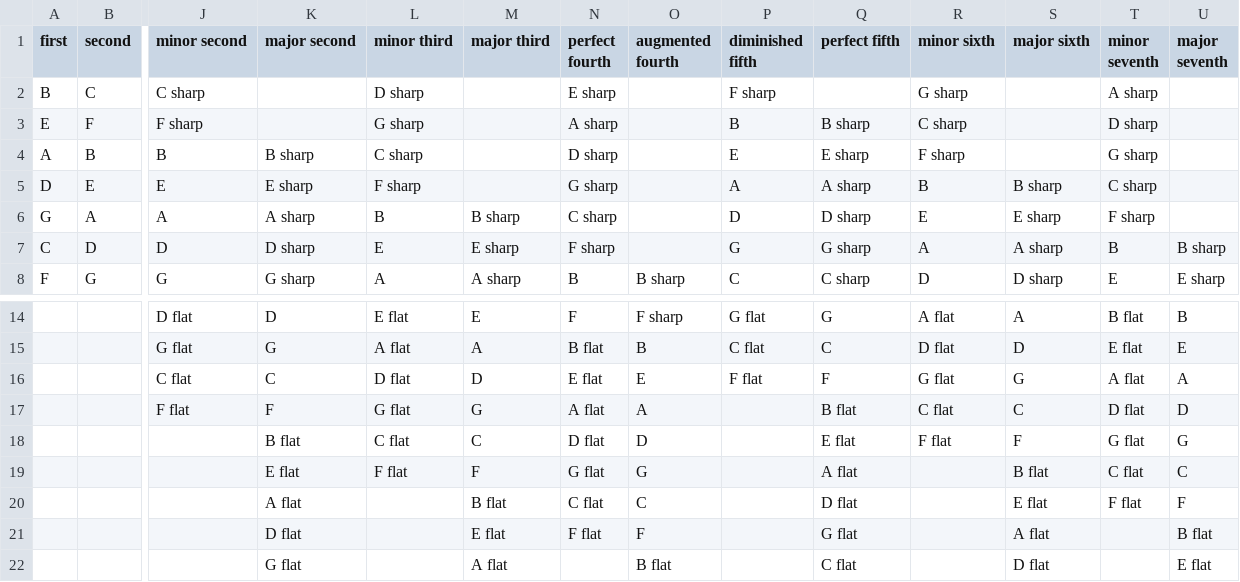
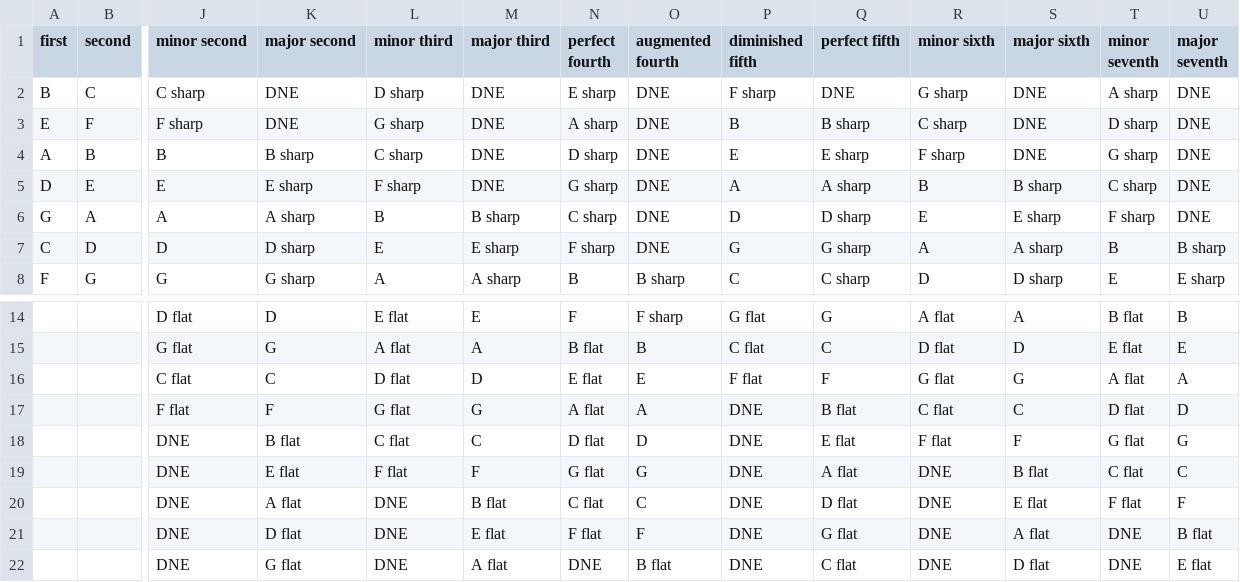
Before and after one commit to ZaneHuttinga/musical-intervals, a CSV file: intervals.csv, drawn as a sheet; only a part is shown, gaps mark what is left out; the diff names each change by its address in the sheet, - before the commit and + after, or states it on an @@ line.

Commit message:
Added 'DNE' to empty spots in CSV file and wrote script 'complete.py' to allow sharps and flats.

```diff
--- a/intervals.csv
+++ b/intervals.csv
-K2:K3 (major second): (empty)
+K2:K3 (major second): DNE
-M2:M5 (major third): (empty)
+M2:M5 (major third): DNE
-O2:O7 (augmented fourth): (empty)
+O2:O7 (augmented fourth): DNE
-Q2 (perfect fifth): (empty)
+Q2 (perfect fifth): DNE
-S2:S4 (major sixth): (empty)
+S2:S4 (major sixth): DNE
-U2:U6 (major seventh): (empty)
+U2:U6 (major seventh): DNE
-P17:P22 (diminished fifth): (empty)
+P17:P22 (diminished fifth): DNE
-J18:J22 (minor second): (empty)
+J18:J22 (minor second): DNE
-R19:R22 (minor sixth): (empty)
+R19:R22 (minor sixth): DNE
-L20:L22 (minor third): (empty)
+L20:L22 (minor third): DNE
-T21:T22 (minor seventh): (empty)
+T21:T22 (minor seventh): DNE
-N22 (perfect fourth): (empty)
+N22 (perfect fourth): DNE
```
Also changed, not shown: 1 other file.
